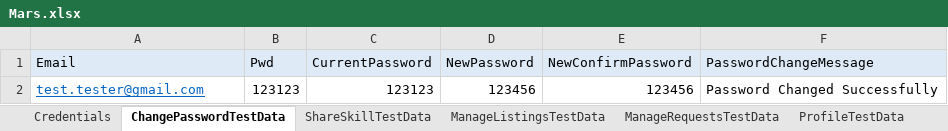
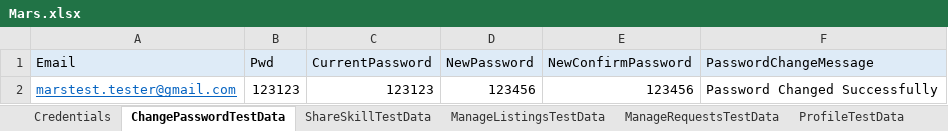
Before and after one commit to jyotiarora06/ICMars, an Excel workbook: DataSheet/Mars.xlsx, sheet ChangePasswordTestData, drawn as a sheet; values as stored, in another font and other column widths than the file's, no borders; the diff names each change by its address in the sheet, - before the commit and + after, or states it on an @@ line.

```diff
--- a/DataSheet/Mars.xlsx (sheet ChangePasswordTestData)
+++ b/DataSheet/Mars.xlsx (sheet ChangePasswordTestData)
-A2 (Email): test.tester@gmail.com
+A2 (Email): marstest.tester@gmail.com
```
Also changed, not shown: sheet ProfileTestData, sheet ChatTestData, sheet ManageListingsTestData, 18 other files.
